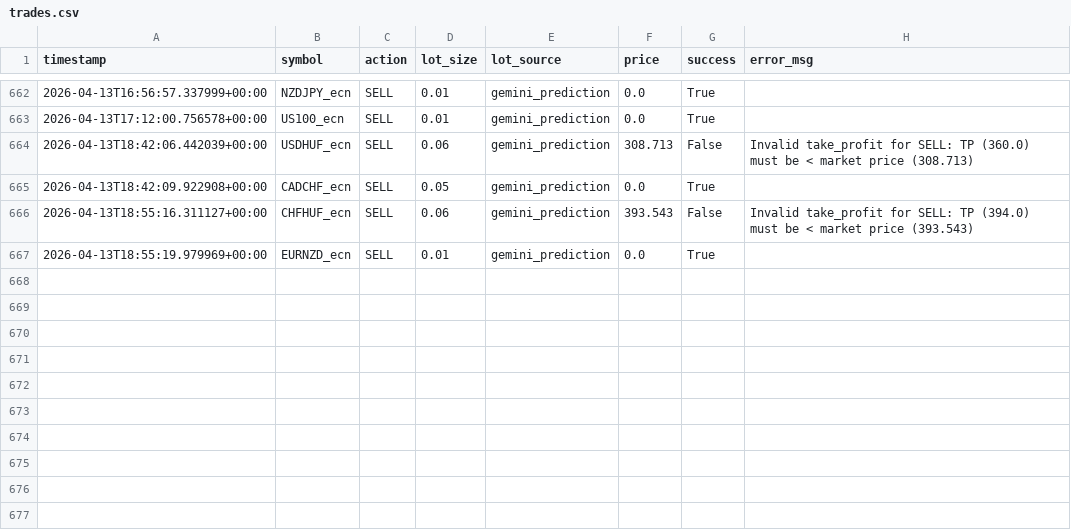
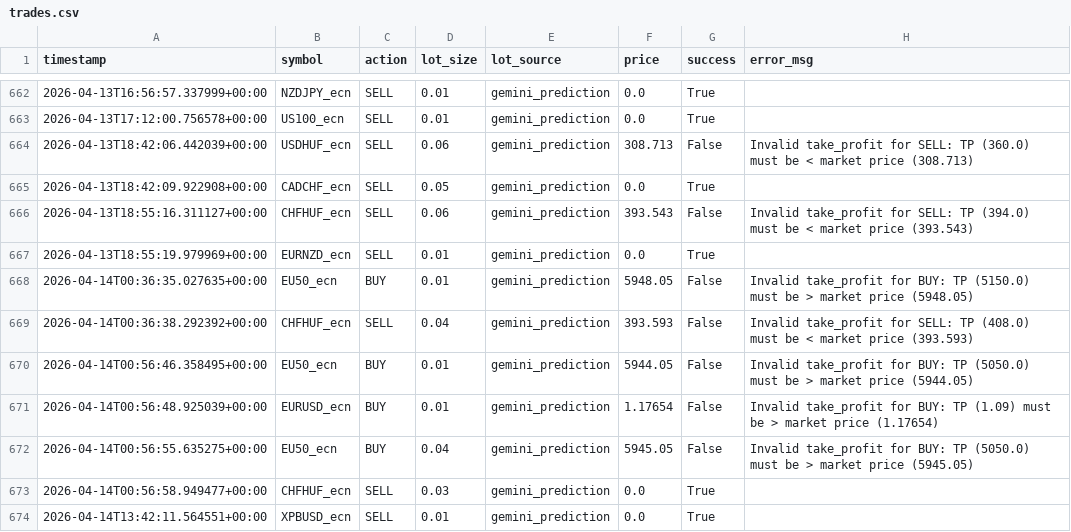
Before and after one commit to StepanSukovyc/mql5, a CSV file: analysis/python/trade_logs/trades.csv, drawn as a sheet; only a part is shown, gaps mark what is left out.

```diff
--- a/analysis/python/trade_logs/trades.csv
+++ b/analysis/python/trade_logs/trades.csv
@@ -667 +667,8 @@ timestamp,symbol,action,lot_size,lot_source,price,success,error_msg
 2026-04-13T18:55:19.979969+00:00,EURNZD_ecn,SELL,0.01,gemini_prediction,0.0,True,
+2026-04-14T00:36:35.027635+00:00,EU50_ecn,BUY,0.01,gemini_prediction,5948.05,False,Invalid take_profit for BUY: TP (5150.0) must be > market price (5948.05)
+2026-04-14T00:36:38.292392+00:00,CHFHUF_ecn,SELL,0.04,gemini_prediction,393.593,False,Invalid take_profit for SELL: TP (408.0) must be < market price (393.593)
+2026-04-14T00:56:46.358495+00:00,EU50_ecn,BUY,0.01,gemini_prediction,5944.05,False,Invalid take_profit for BUY: TP (5050.0) must be > market price (5944.05)
+2026-04-14T00:56:48.925039+00:00,EURUSD_ecn,BUY,0.01,gemini_prediction,1.17654,False,Invalid take_profit for BUY: TP (1.09) must be > market price (1.17654)
+2026-04-14T00:56:55.635275+00:00,EU50_ecn,BUY,0.04,gemini_prediction,5945.05,False,Invalid take_profit for BUY: TP (5050.0) must be > market price (5945.05)
+2026-04-14T00:56:58.949477+00:00,CHFHUF_ecn,SELL,0.03,gemini_prediction,0.0,True,
+2026-04-14T13:42:11.564551+00:00,XPBUSD_ecn,SELL,0.01,gemini_prediction,0.0,True,
```
Also changed, not shown: analysis/python/trade_logs/loss_cleanup.csv, analysis/python/trade_logs/loss_cleanup_daily_deals.csv, 4 other files.
